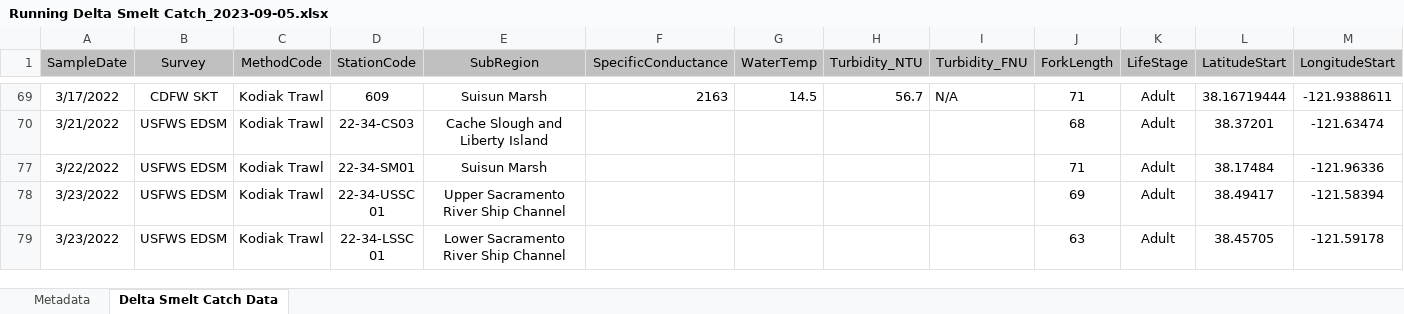
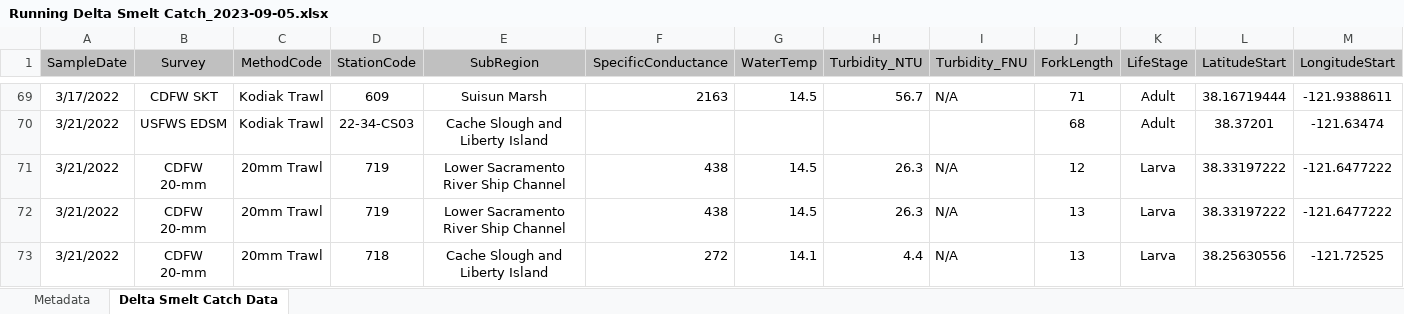
Before and after one commit to rosehartman/SmeltMap, an Excel workbook: Running Delta Smelt Catch_2023-09-05.xlsx, sheet Delta Smelt Catch Data, drawn as a sheet; only a part is shown, gaps mark what is left out; the shorter side is filled out with more unchanged rows; values as stored, in another font and other column widths than the file's, no borders; rows hold the shown columns only; the diff covers the shown part only; the diff names each change by its address in the sheet, - before the commit and + after, or states it on an @@ line.

```diff
--- a/Running Delta Smelt Catch_2023-09-05.xlsx (sheet Delta Smelt Catch Data)
+++ b/Running Delta Smelt Catch_2023-09-05.xlsx (sheet Delta Smelt Catch Data)
@@ row 71 unhidden: 3/21/2022 | CDFW 20-mm | 20mm Trawl | 719 | Lower Sacramento River Ship Channel | 438 | 14.5 | 26.3 | N/A | 12 | Larva | 38.33197222 | -121.6477222 @@
@@ row 72 unhidden: 3/21/2022 | CDFW 20-mm | 20mm Trawl | 719 | Lower Sacramento River Ship Channel | 438 | 14.5 | 26.3 | N/A | 13 | Larva | 38.33197222 | -121.6477222 @@
@@ row 73 unhidden: 3/21/2022 | CDFW 20-mm | 20mm Trawl | 718 | Cache Slough and Liberty Island | 272 | 14.1 | 4.4 | N/A | 13 | Larva | 38.25630556 | -121.72525 @@
```
Also changed, not shown: 1 added row and 90 hidden or unhidden rows elsewhere in this sheet, hidden cells, 1 other file.
